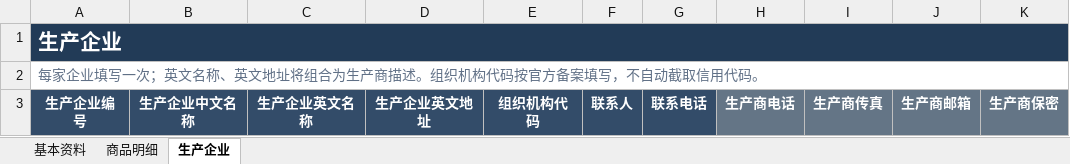
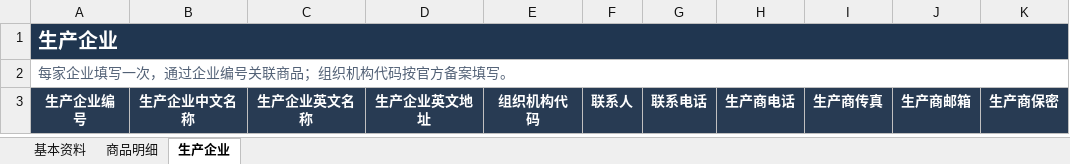
Before and after one commit to sck03/rustdoc, an Excel workbook: Resources/ExcelTemplates/single-window-coo-template.xlsx, sheet 生产企业, drawn as a sheet; values as stored, in another font and other column widths than the file's, no borders; table styles not drawn; the diff names each change by its address in the sheet, - before the commit and + after, or states it on an @@ line.

```diff
--- a/Resources/ExcelTemplates/single-window-coo-template.xlsx (sheet 生产企业)
+++ b/Resources/ExcelTemplates/single-window-coo-template.xlsx (sheet 生产企业)
@@ A1 text size: smaller @@
-A2: 每家企业填写一次；英文名称、英文地址将组合为生产商描述。组织机构代码按官方备案填写，不自动截取信用代码。
+A2: 每家企业填写一次，通过企业编号关联商品；组织机构代码按官方备案填写。
-H3:K3 fill: #647586
+H3:K3 fill: #283B53
```
Also changed, not shown: sheet 商品明细, sheet 基本资料, Resources/ExcelTemplates/invoice-import-template.xlsx, 34 other files.
